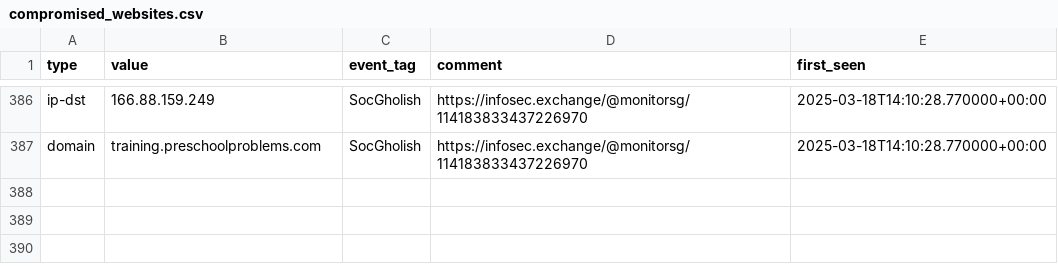
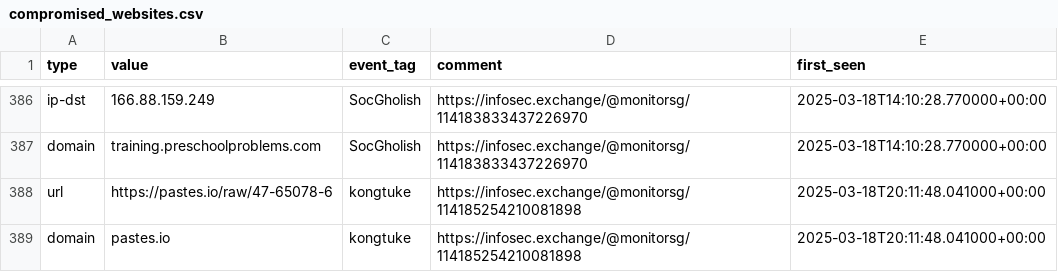
Before and after one commit to Gusty-Dusty/compromised_feeds, a CSV file: 30_days/compromised_websites.csv, drawn as a sheet; only a part is shown, gaps mark what is left out.

```diff
--- a/30_days/compromised_websites.csv
+++ b/30_days/compromised_websites.csv
@@ -387 +387,3 @@ type,value,event_tag,comment,first_seen
 "domain","training.preschoolproblems.com","SocGholish","https://infosec.exchange/@monitorsg/114183833437226970","2025-03-18T14:10:28.770000+00:00"
+"url","https://pastes.io/raw/47-65078-6","kongtuke","https://infosec.exchange/@monitorsg/114185254210081898","2025-03-18T20:11:48.041000+00:00"
+"domain","pastes.io","kongtuke","https://infosec.exchange/@monitorsg/114185254210081898","2025-03-18T20:11:48.041000+00:00"
```
Also changed, not shown: 7_days/compromised_websites.csv, 6 other files.
